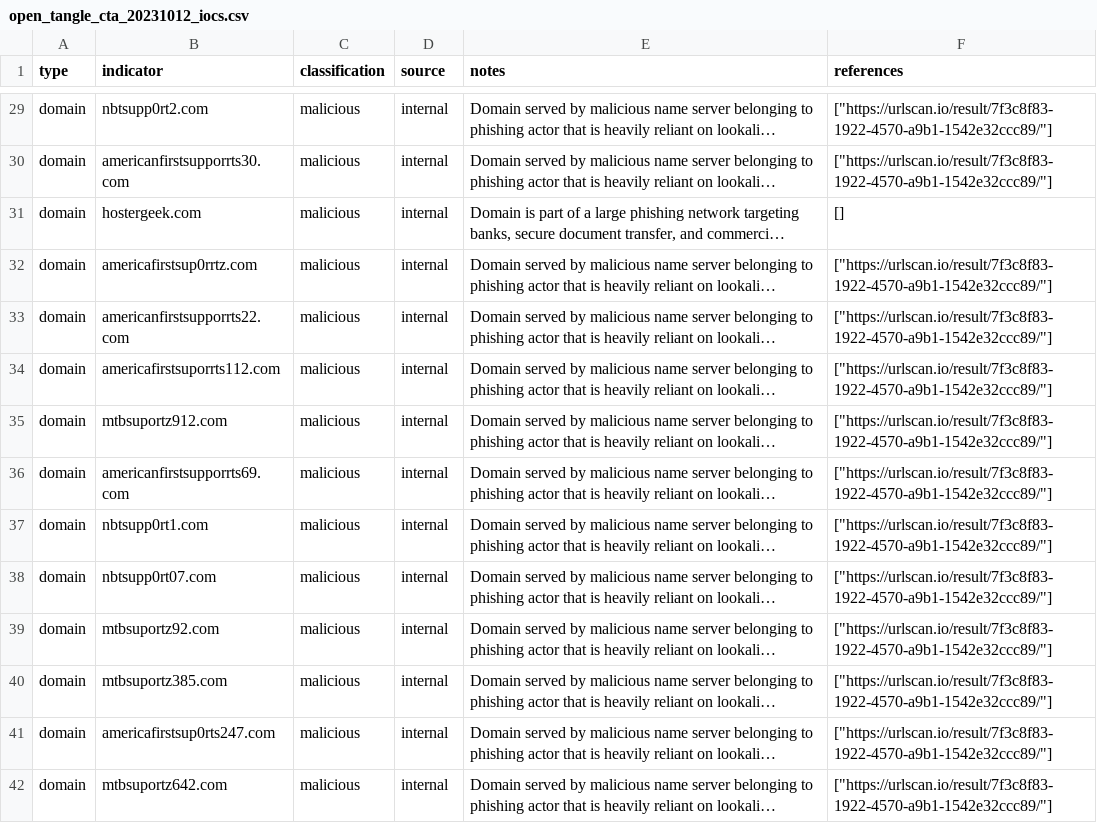
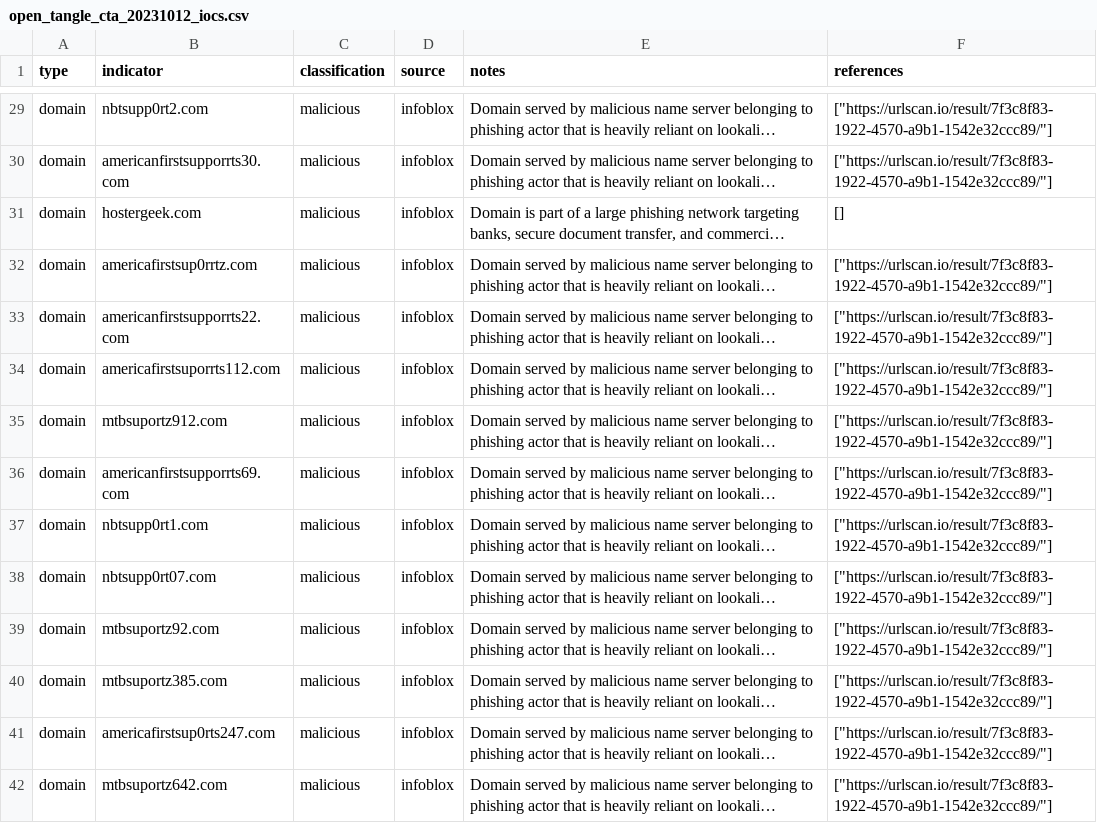
Before and after one commit to infobloxopen/threat-intelligence, a CSV file: cta_indicators/open_tangle_cta_20231012_iocs.csv, drawn as a sheet; only a part is shown, gaps mark what is left out; long unchanged cells end in …; the diff covers the shown part only; the diff names each change by its address in the sheet, - before the commit and + after, or states it on an @@ line.

Commit message:
Updated source names

```diff
--- a/cta_indicators/open_tangle_cta_20231012_iocs.csv
+++ b/cta_indicators/open_tangle_cta_20231012_iocs.csv
-D29:D42 (source): internal
+D29:D42 (source): infoblox
```
Also changed, not shown: 27 edited cells elsewhere in this file.
